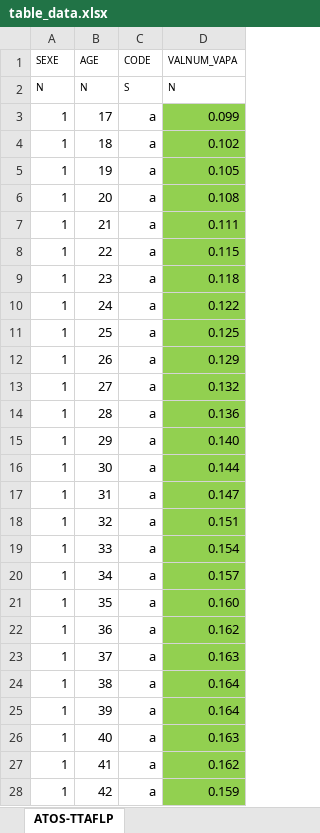
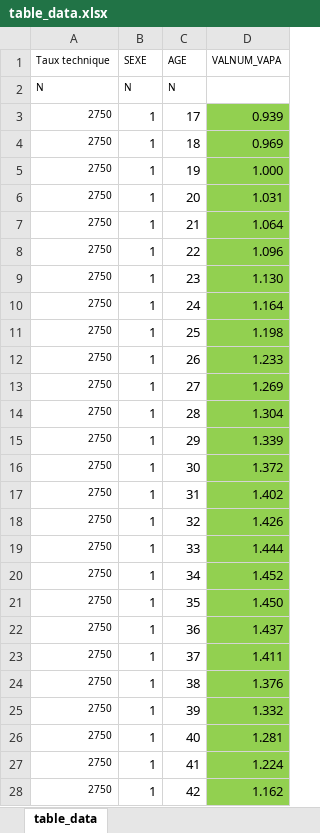
Before and after one commit to waldorivier/study_1, an Excel workbook: Courses/Courses/poc_projects/table_data.xlsx, sheet table_data, drawn as a sheet; only a part is shown; values as stored, in another font and other column widths than the file's, no borders; removed rows and columns are numbered as before the commit, all else as after; the diff covers the shown part only; the diff names each change by its address in the sheet, - before the commit and + after, or states it on an @@ line.

Commit message:
table generator

```diff
--- a/Courses/Courses/poc_projects/table_data.xlsx (sheet table_data)
+++ b/Courses/Courses/poc_projects/table_data.xlsx (sheet table_data)
-sheet tab: ATOS-TTAFLP
+sheet tab: table_data
+column A (Taux technique), rows 2-28: N | 2750 | 2750 | 2750 | 2750 | 2750 | 2750 | 2750 | 2750 | 2750 | 2750 | 2750 | 2750 | 2750 | 2750 | 2750 | 2750 | 2750 | 2750 | 2750 | 2750 | 2750 | 2750 | 2750 | 2750 | 2750 | 2750
-column C (CODE), rows 2-28: S | a | a | a | a | a | a | a | a | a | a | a | a | a | a | a | a | a | a | a | a | a | a | a | a | a | a
-D2 (VALNUM_VAPA): N
+D2 (VALNUM_VAPA): (empty)
-D3 (VALNUM_VAPA): 0.099
+D3 (VALNUM_VAPA): 0.939
-D4 (VALNUM_VAPA): 0.102
+D4 (VALNUM_VAPA): 0.969
-D5 (VALNUM_VAPA): 0.105
+D5 (VALNUM_VAPA): 1.000
-D6 (VALNUM_VAPA): 0.108
+D6 (VALNUM_VAPA): 1.031
-D7 (VALNUM_VAPA): 0.111
+D7 (VALNUM_VAPA): 1.064
-D8 (VALNUM_VAPA): 0.115
+D8 (VALNUM_VAPA): 1.096
-D9 (VALNUM_VAPA): 0.118
+D9 (VALNUM_VAPA): 1.130
-D10 (VALNUM_VAPA): 0.122
+D10 (VALNUM_VAPA): 1.164
-D11 (VALNUM_VAPA): 0.125
+D11 (VALNUM_VAPA): 1.198
-D12 (VALNUM_VAPA): 0.129
+D12 (VALNUM_VAPA): 1.233
-D13 (VALNUM_VAPA): 0.132
+D13 (VALNUM_VAPA): 1.269
-D14 (VALNUM_VAPA): 0.136
+D14 (VALNUM_VAPA): 1.304
-D15 (VALNUM_VAPA): 0.140
+D15 (VALNUM_VAPA): 1.339
-D16 (VALNUM_VAPA): 0.144
+D16 (VALNUM_VAPA): 1.372
-D17 (VALNUM_VAPA): 0.147
+D17 (VALNUM_VAPA): 1.402
-D18 (VALNUM_VAPA): 0.151
+D18 (VALNUM_VAPA): 1.426
-D19 (VALNUM_VAPA): 0.154
+D19 (VALNUM_VAPA): 1.444
-D20 (VALNUM_VAPA): 0.157
+D20 (VALNUM_VAPA): 1.452
-D21 (VALNUM_VAPA): 0.160
+D21 (VALNUM_VAPA): 1.450
-D22 (VALNUM_VAPA): 0.162
+D22 (VALNUM_VAPA): 1.437
-D23 (VALNUM_VAPA): 0.163
+D23 (VALNUM_VAPA): 1.411
-D24 (VALNUM_VAPA): 0.164
+D24 (VALNUM_VAPA): 1.376
-D25 (VALNUM_VAPA): 0.164
+D25 (VALNUM_VAPA): 1.332
-D26 (VALNUM_VAPA): 0.163
+D26 (VALNUM_VAPA): 1.281
-D27 (VALNUM_VAPA): 0.162
+D27 (VALNUM_VAPA): 1.224
-D28 (VALNUM_VAPA): 0.159
+D28 (VALNUM_VAPA): 1.162
```
Also changed, not shown: 73 edited cells elsewhere in this sheet, 2 other files.
